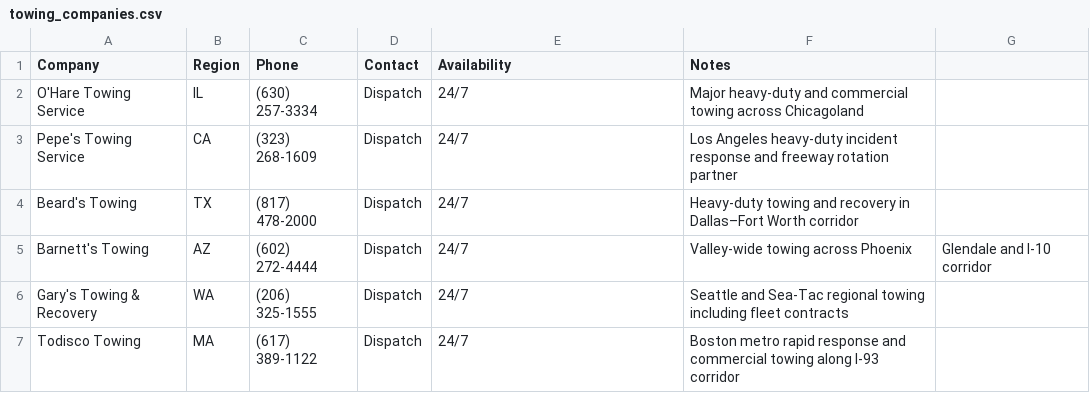
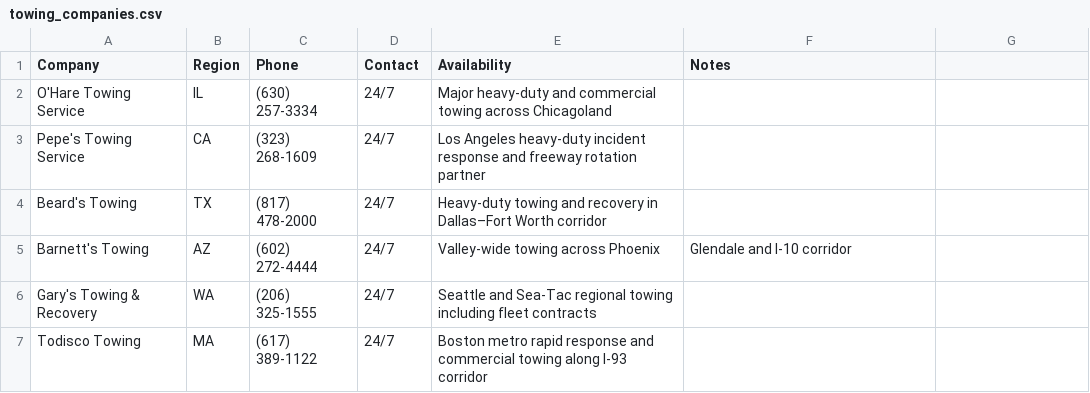
Before and after one commit to jreynoso111/Techloc, a CSV file: assets/data/towing_companies.csv, drawn as a sheet.

Commit message:
Update towing_companies.csv

```diff
--- a/assets/data/towing_companies.csv
+++ b/assets/data/towing_companies.csv
@@ -1,7 +1,7 @@
 Company,Region,Phone,Contact,Availability,Notes
-O'Hare Towing Service, IL, (630) 257-3334, Dispatch, 24/7, Major heavy-duty and commercial towing across Chicagoland
-Pepe's Towing Service, CA, (323) 268-1609, Dispatch, 24/7, Los Angeles heavy-duty incident response and freeway rotation partner
-Beard's Towing, TX, (817) 478-2000, Dispatch, 24/7, Heavy-duty towing and recovery in Dallas–Fort Worth corridor
-Barnett's Towing, AZ, (602) 272-4444, Dispatch, 24/7, Valley-wide towing across Phoenix, Glendale and I-10 corridor
-Gary's Towing & Recovery, WA, (206) 325-1555, Dispatch, 24/7, Seattle and Sea-Tac regional towing including fleet contracts
-Todisco Towing, MA, (617) 389-1122, Dispatch, 24/7, Boston metro rapid response and commercial towing along I-93 corridor
+O'Hare Towing Service, IL, (630) 257-3334, 24/7, Major heavy-duty and commercial towing across Chicagoland
+Pepe's Towing Service, CA, (323) 268-1609, 24/7, Los Angeles heavy-duty incident response and freeway rotation partner
+Beard's Towing, TX, (817) 478-2000, 24/7, Heavy-duty towing and recovery in Dallas–Fort Worth corridor
+Barnett's Towing, AZ, (602) 272-4444, 24/7, Valley-wide towing across Phoenix, Glendale and I-10 corridor
+Gary's Towing & Recovery, WA, (206) 325-1555, 24/7, Seattle and Sea-Tac regional towing including fleet contracts
+Todisco Towing, MA, (617) 389-1122, 24/7, Boston metro rapid response and commercial towing along I-93 corridor
```
